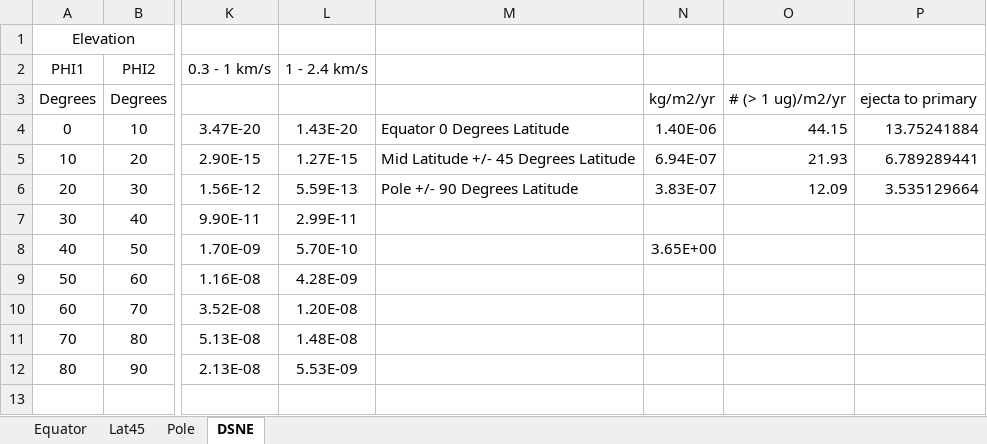
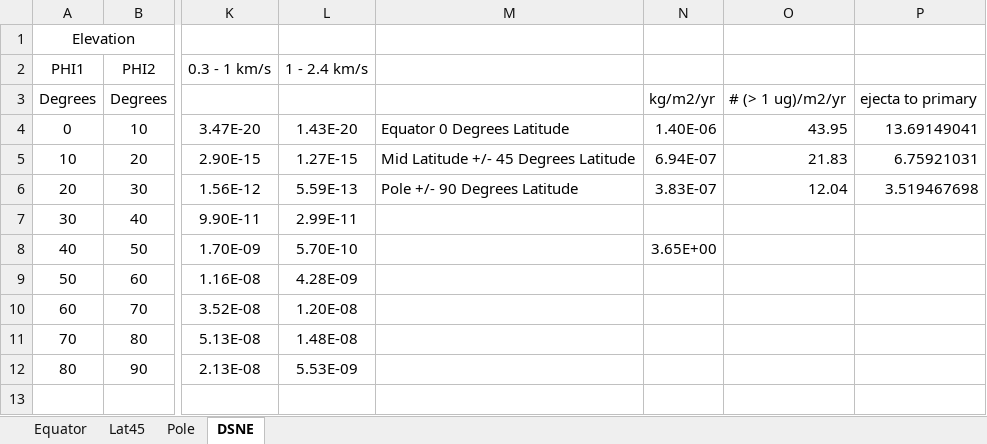
Before and after one commit to pmbremner/LunarEjecta, an Excel workbook: LunarEjectaCode/DSNE_env_final2.xlsx, sheet DSNE, drawn as a sheet; only a part is shown, gaps mark what is left out; values as stored, in another font and other column widths than the file's, no borders; the diff names each change by its address in the sheet, - before the commit and + after, or states it on an @@ line.

```diff
--- a/LunarEjectaCode/DSNE_env_final2.xlsx (sheet DSNE)
+++ b/LunarEjectaCode/DSNE_env_final2.xlsx (sheet DSNE)
-O4: 44.15
+O4: 43.95
-P4: 13.75241884
+P4: 13.69149041
-O5: 21.93
+O5: 21.83
-P5: 6.789289441
+P5: 6.75921031
-O6: 12.09
+O6: 12.04
-P6: 3.535129664
+P6: 3.519467698
```
Also changed, not shown: 24 other files.
